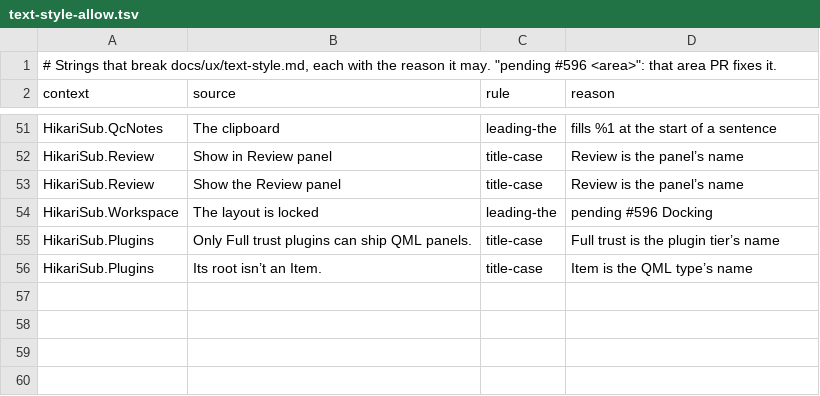
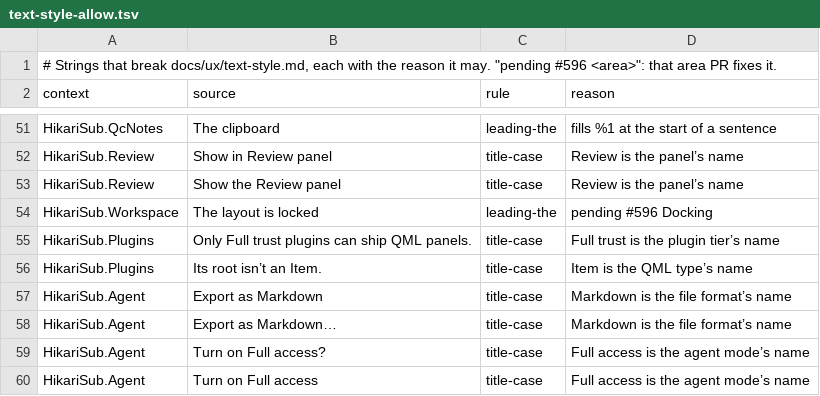
Before and after one commit to altqx/hikari, a TSV file: i18n/text-style-allow.tsv, drawn as a sheet; only a part is shown, gaps mark what is left out; the diff names each change by its address in the sheet, - before the commit and + after, or states it on an @@ line.

Commit message:
Agent panel strings follow the style guide
Curly apostrophes in the AI7b strings, no leading "The" on the notice
titles, and the slash commands move to the menu's detail column. Markdown
and Full access are names, so they go on the text-style allow-list.

```diff
--- a/i18n/text-style-allow.tsv
+++ b/i18n/text-style-allow.tsv
+row 57: HikariSub.Agent | Export as Markdown | title-case | Markdown is the file format’s name
+row 58: HikariSub.Agent | Export as Markdown… | title-case | Markdown is the file format’s name
+row 59: HikariSub.Agent | Turn on Full access? | title-case | Full access is the agent mode’s name
+row 60: HikariSub.Agent | Turn on Full access | title-case | Full access is the agent mode’s name
```
Also changed, not shown: 3 other files.
